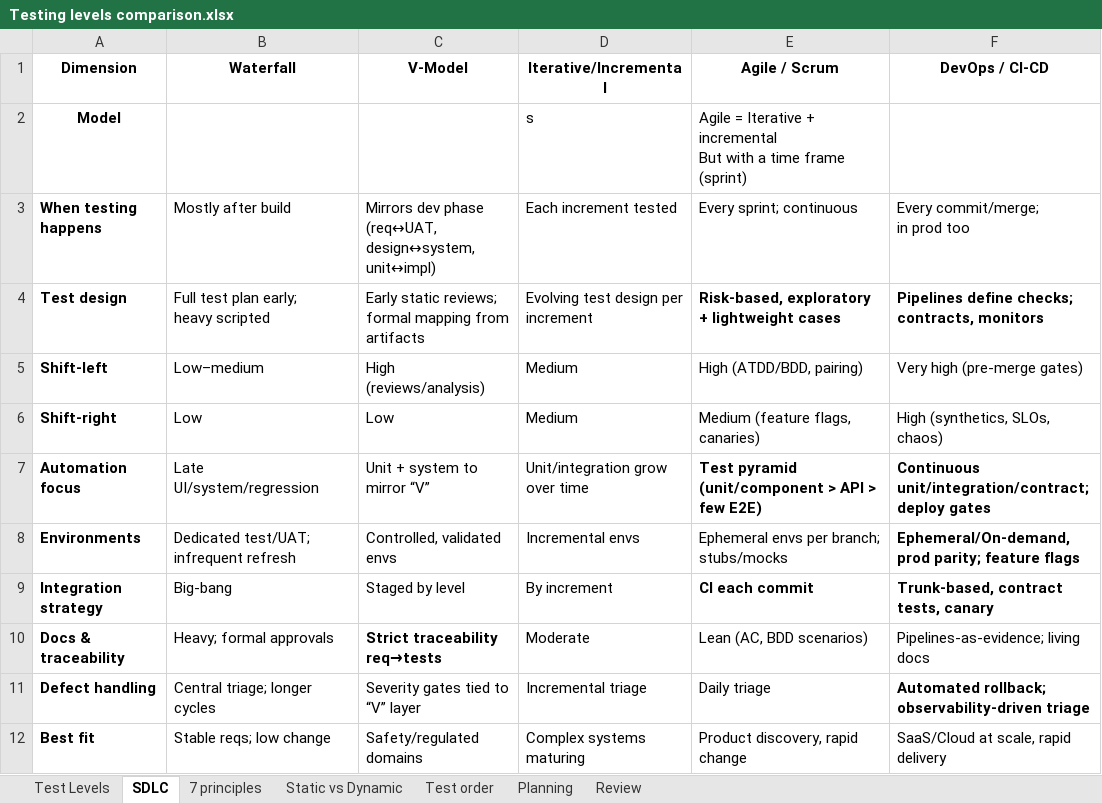
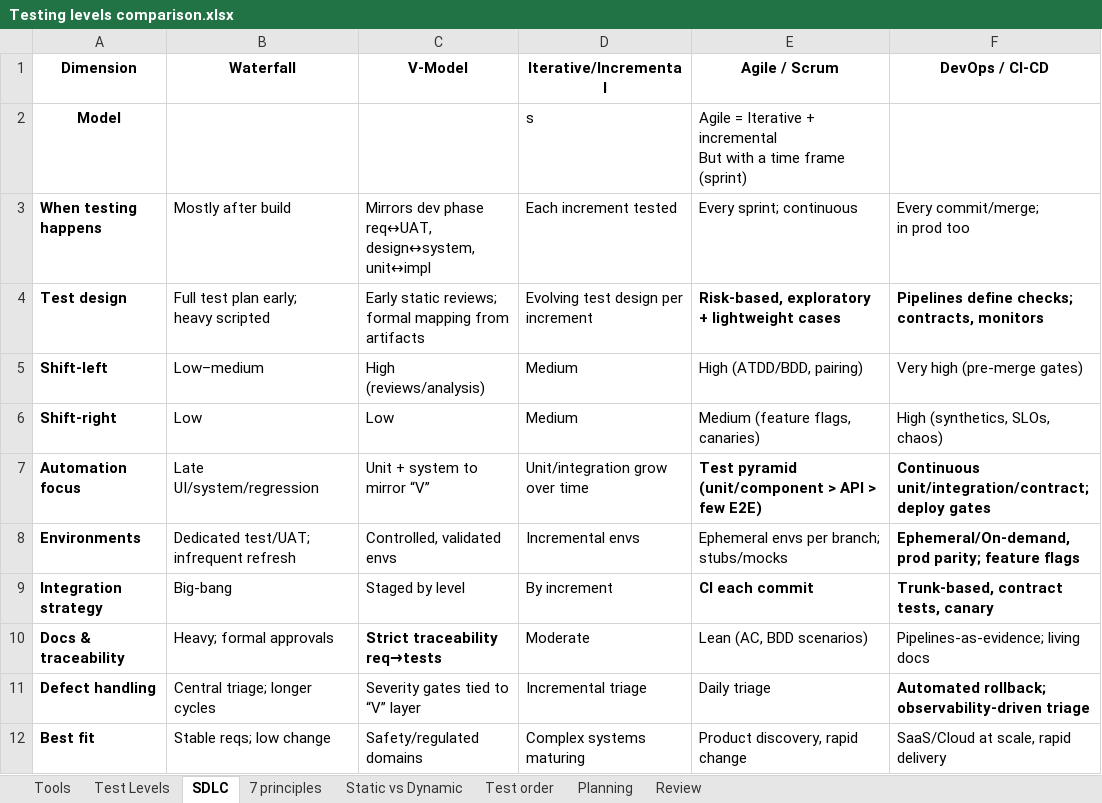
Before and after one commit to maro-chang-git/study-notes, an Excel workbook: Others/Testing levels comparison.xlsx, sheet SDLC, drawn as a sheet; values as stored, in another font and other column widths than the file's, no borders; charts and pictures not drawn; ↵ is a line break in a cell; the diff names each change by its address in the sheet, - before the commit and + after, or states it on an @@ line.

```diff
--- a/Others/Testing levels comparison.xlsx (sheet SDLC)
+++ b/Others/Testing levels comparison.xlsx (sheet SDLC)
+sheet tab: Tools
-C3 (V-Model): …dev phase ↵ (req↔UAT, ↵ design↔system, ↵ unit↔impl)
+C3 (V-Model): …dev phase ↵ req↔UAT, ↵ design↔system, ↵ unit↔impl
```
Also changed, not shown: 23 other files.
